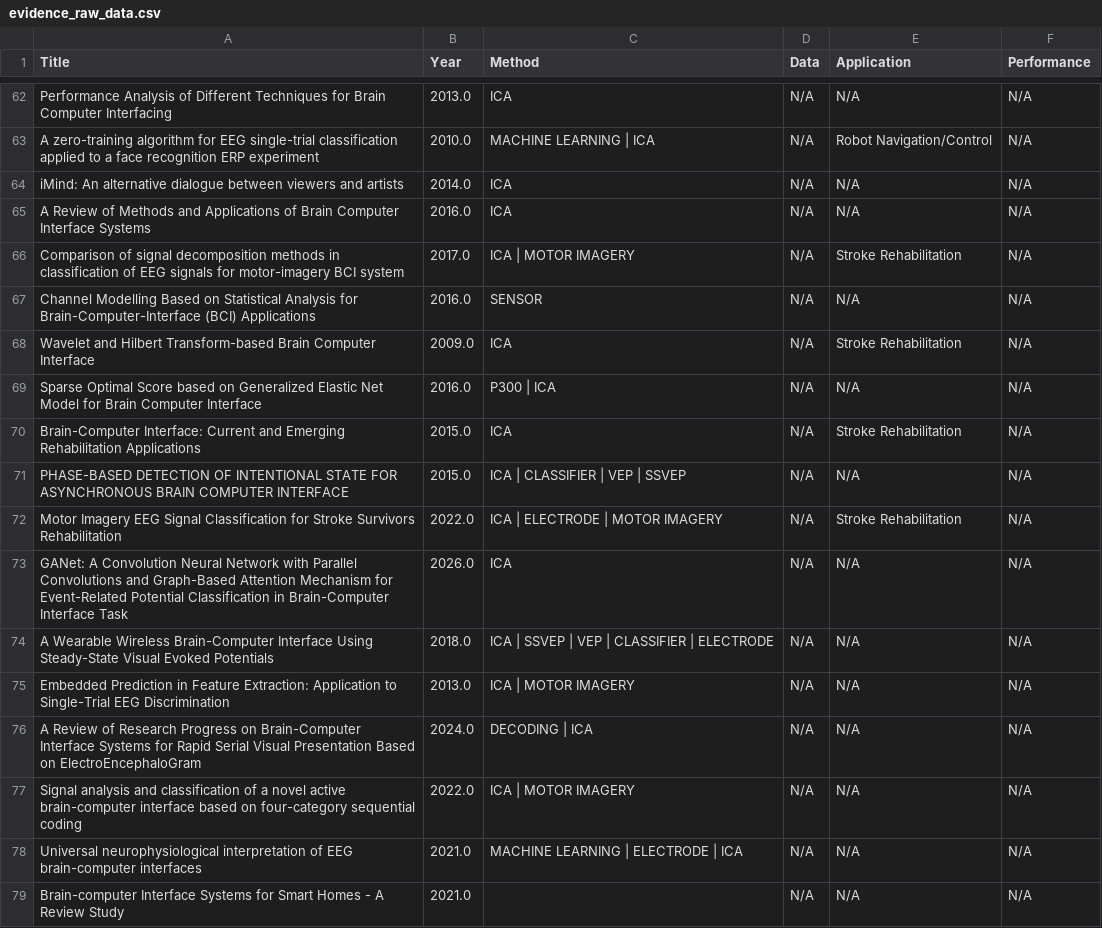
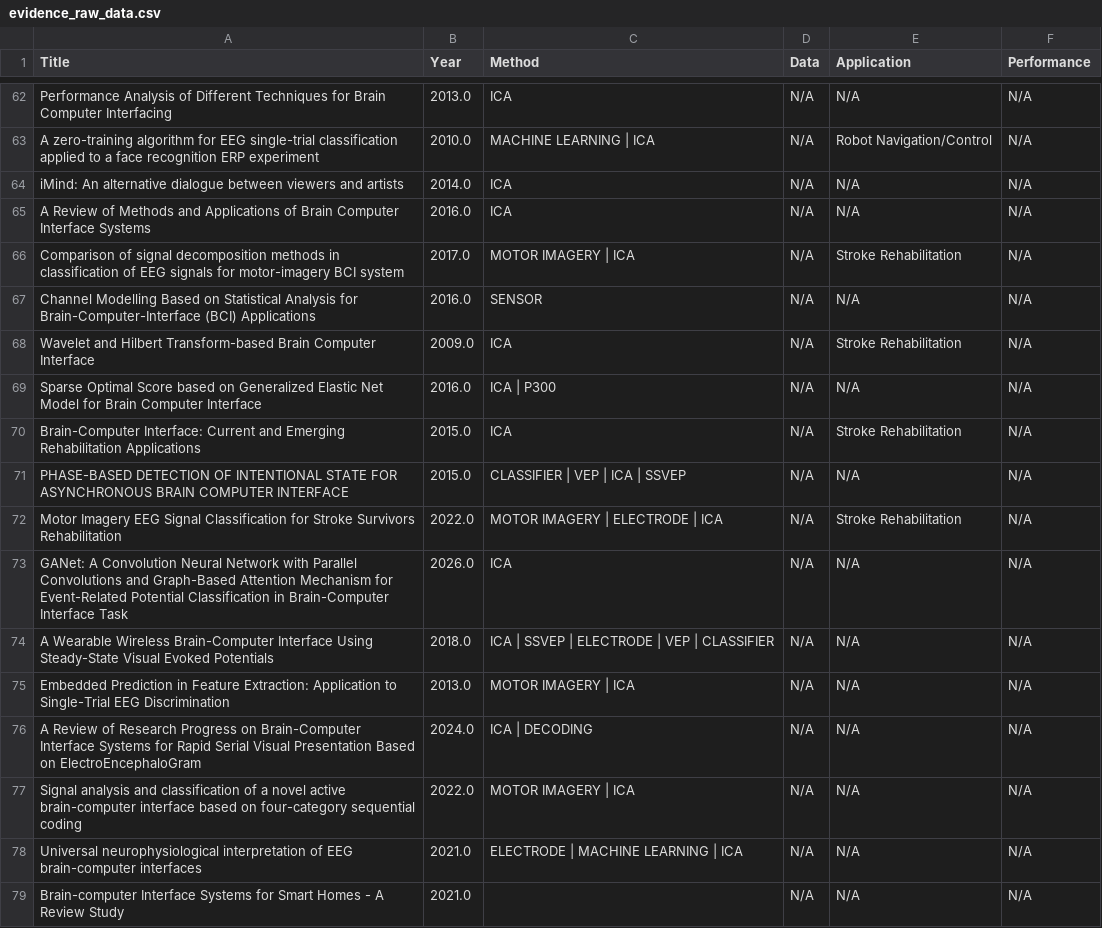
Before and after one commit to Chin-Quency/citespace-homework, a CSV file: outputs/evidence_raw_data.csv, drawn as a sheet; only a part is shown, gaps mark what is left out; the diff covers the shown part only.

```diff
--- a/outputs/evidence_raw_data.csv
+++ b/outputs/evidence_raw_data.csv
@@ -65,15 +65,15 @@ iMind: An alternative dialogue between viewers and artists,2014.0,ICA,N/A,N/A,N/
 A Review of Methods and Applications of Brain Computer Interface Systems,2016.0,ICA,N/A,N/A,N/A
-Comparison of signal decomposition methods in classification of EEG    signals for motor-imagery BCI system,2017.0,ICA | MOTOR IMAGERY,N/A,Stroke Rehabilitation,N/A
+Comparison of signal decomposition methods in classification of EEG    signals for motor-imagery BCI system,2017.0,MOTOR IMAGERY | ICA,N/A,Stroke Rehabilitation,N/A
 Channel Modelling Based on Statistical Analysis for    Brain-Computer-Interface (BCI) Applications,2016.0,SENSOR,N/A,N/A,N/A
 Wavelet and Hilbert Transform-based Brain Computer Interface,2009.0,ICA,N/A,Stroke Rehabilitation,N/A
-Sparse Optimal Score based on Generalized Elastic Net Model for Brain    Computer Interface,2016.0,P300 | ICA,N/A,N/A,N/A
+Sparse Optimal Score based on Generalized Elastic Net Model for Brain    Computer Interface,2016.0,ICA | P300,N/A,N/A,N/A
 Brain-Computer Interface: Current and Emerging Rehabilitation    Applications,2015.0,ICA,N/A,Stroke Rehabilitation,N/A
-PHASE-BASED DETECTION OF INTENTIONAL STATE FOR ASYNCHRONOUS BRAIN    COMPUTER INTERFACE,2015.0,ICA | CLASSIFIER | VEP | SSVEP,N/A,N/A,N/A
-Motor Imagery EEG Signal Classification for Stroke Survivors    Rehabilitation,2022.0,ICA | ELECTRODE | MOTOR IMAGERY,N/A,Stroke Rehabilitation,N/A
+PHASE-BASED DETECTION OF INTENTIONAL STATE FOR ASYNCHRONOUS BRAIN    COMPUTER INTERFACE,2015.0,CLASSIFIER | VEP | ICA | SSVEP,N/A,N/A,N/A
+Motor Imagery EEG Signal Classification for Stroke Survivors    Rehabilitation,2022.0,MOTOR IMAGERY | ELECTRODE | ICA,N/A,Stroke Rehabilitation,N/A
 GANet: A Convolution Neural Network with Parallel Convolutions and    Graph-Based Attention Mechanism for Event-Related Potential    Classification in Brain-Computer Interface Task,2026.0,ICA,N/A,N/A,N/A
-A Wearable Wireless Brain-Computer Interface Using Steady-State Visual    Evoked Potentials,2018.0,ICA | SSVEP | VEP | CLASSIFIER | ELECTRODE,N/A,N/A,N/A
-Embedded Prediction in Feature Extraction: Application to Single-Trial    EEG Discrimination,2013.0,ICA | MOTOR IMAGERY,N/A,N/A,N/A
-A Review of Research Progress on Brain-Computer Interface Systems for    Rapid Serial Visual Presentation Based on ElectroEncephaloGram,2024.0,DECODING | ICA,N/A,N/A,N/A
-Signal analysis and classification of a novel active brain-computer    interface based on four-category sequential coding,2022.0,ICA | MOTOR IMAGERY,N/A,N/A,N/A
-Universal neurophysiological interpretation of EEG brain-computer    interfaces,2021.0,MACHINE LEARNING | ELECTRODE | ICA,N/A,N/A,N/A
+A Wearable Wireless Brain-Computer Interface Using Steady-State Visual    Evoked Potentials,2018.0,ICA | SSVEP | ELECTRODE | VEP | CLASSIFIER,N/A,N/A,N/A
+Embedded Prediction in Feature Extraction: Application to Single-Trial    EEG Discrimination,2013.0,MOTOR IMAGERY | ICA,N/A,N/A,N/A
+A Review of Research Progress on Brain-Computer Interface Systems for    Rapid Serial Visual Presentation Based on ElectroEncephaloGram,2024.0,ICA | DECODING,N/A,N/A,N/A
+Signal analysis and classification of a novel active brain-computer    interface based on four-category sequential coding,2022.0,MOTOR IMAGERY | ICA,N/A,N/A,N/A
+Universal neurophysiological interpretation of EEG brain-computer    interfaces,2021.0,ELECTRODE | MACHINE LEARNING | ICA,N/A,N/A,N/A
 Brain-computer Interface Systems for Smart Homes - A Review Study,2021.0,,N/A,N/A,N/A
```
Also changed, not shown: 107 edited cells elsewhere in this file, 3 other files.
